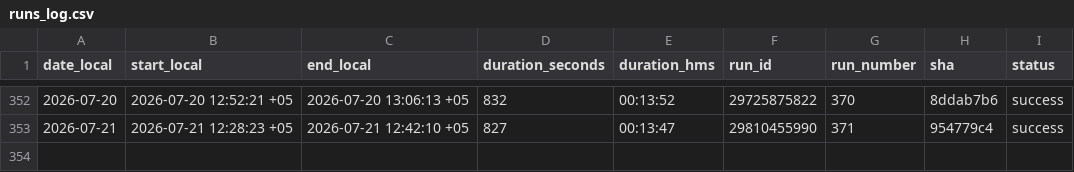
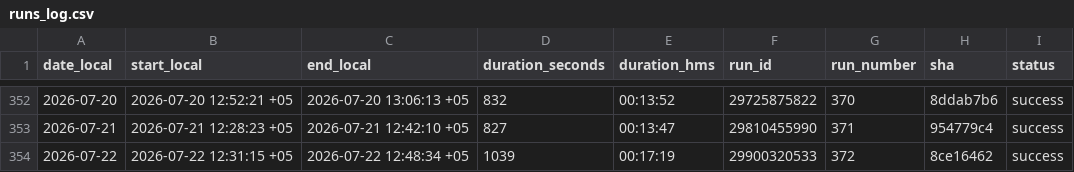
Before and after one commit to d-djumanov/OLX_Dacha_Scraping, a CSV file: Project/runs_log.csv, drawn as a sheet; only a part is shown, gaps mark what is left out; the diff names each change by its address in the sheet, - before the commit and + after, or states it on an @@ line.

```diff
--- a/Project/runs_log.csv
+++ b/Project/runs_log.csv
+row 354: 2026-07-22 | 2026-07-22 12:31:15 +05 | 2026-07-22 12:48:34 +05 | 1039 | 00:17:19 | 29900320533 | 372 | 8ce16462 | success
```
Also changed, not shown: 2 other files.
